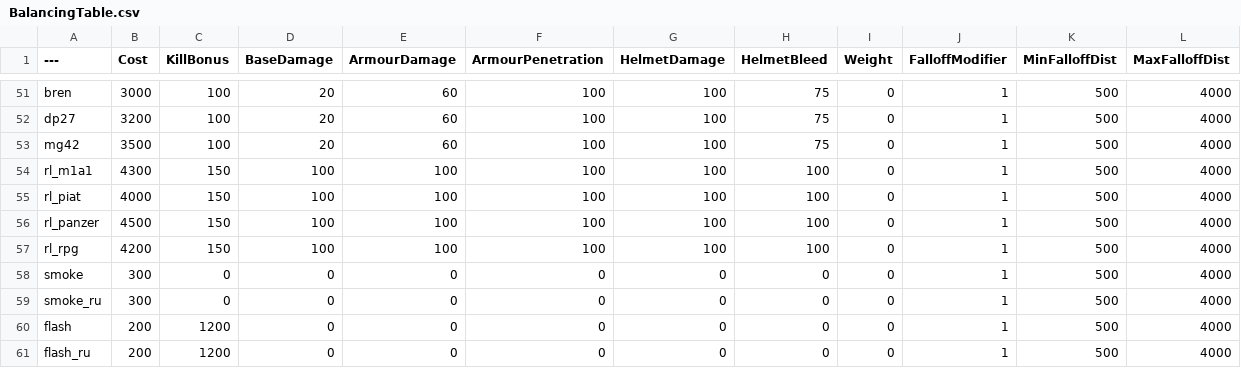
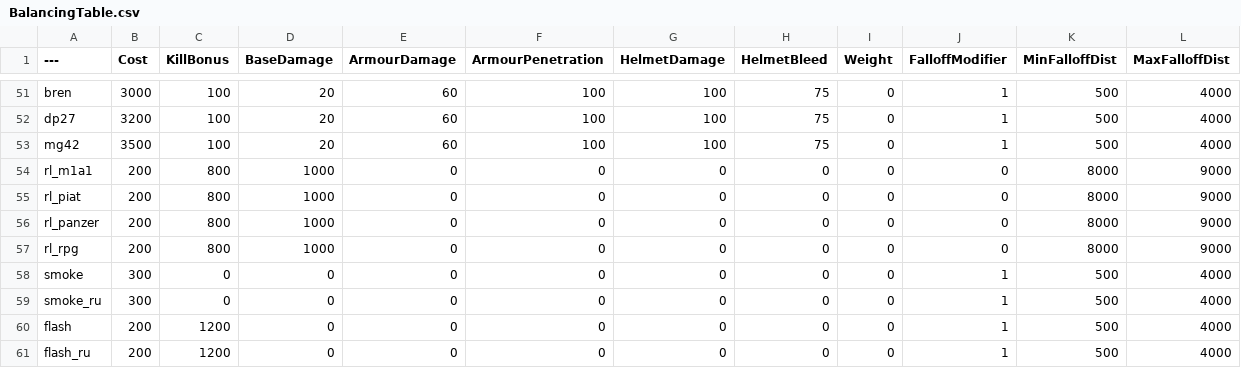
Before and after one commit to muta0001/BalancingTable, a CSV file: BalancingTable.csv, drawn as a sheet; only a part is shown, gaps mark what is left out.

Commit message:
Update BalancingTable.csv

```diff
--- a/BalancingTable.csv
+++ b/BalancingTable.csv
@@ -53,6 +53,6 @@ dp27,3200,100,20,60,100,100,75,0,1,500,4000
 mg42,3500,100,20,60,100,100,75,0,1,500,4000
-rl_m1a1,4300,150,100,100,100,100,100,0,1,500,4000
-rl_piat,4000,150,100,100,100,100,100,0,1,500,4000
-rl_panzer,4500,150,100,100,100,100,100,0,1,500,4000
-rl_rpg,4200,150,100,100,100,100,100,0,1,500,4000
+rl_m1a1,200,800,1000,0,0,0,0,0,0,8000,9000
+rl_piat,200,800,1000,0,0,0,0,0,0,8000,9000
+rl_panzer,200,800,1000,0,0,0,0,0,0,8000,9000
+rl_rpg,200,800,1000,0,0,0,0,0,0,8000,9000
 smoke,300,0,0,0,0,0,0,0,1,500,4000
```
